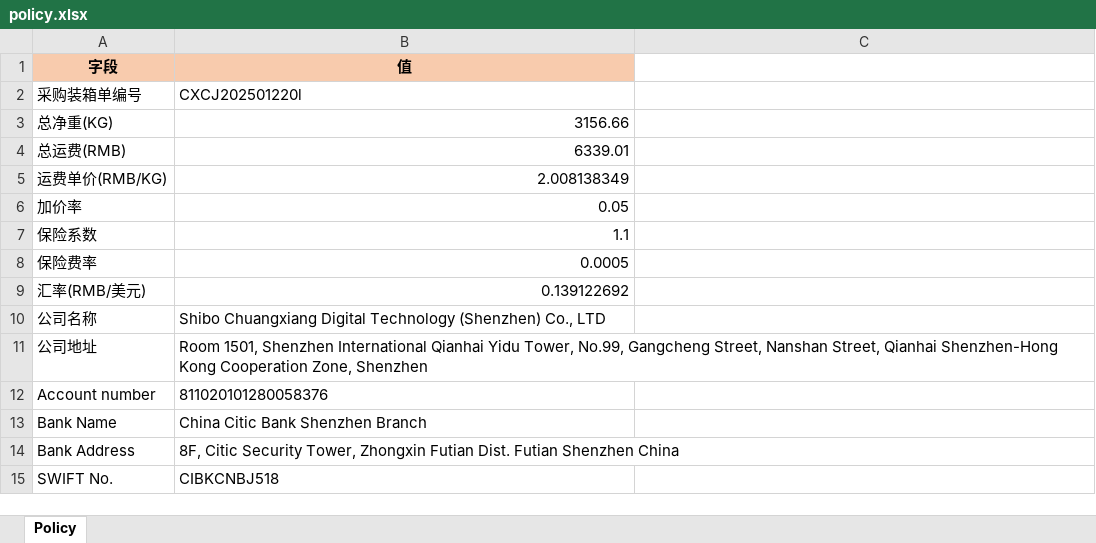
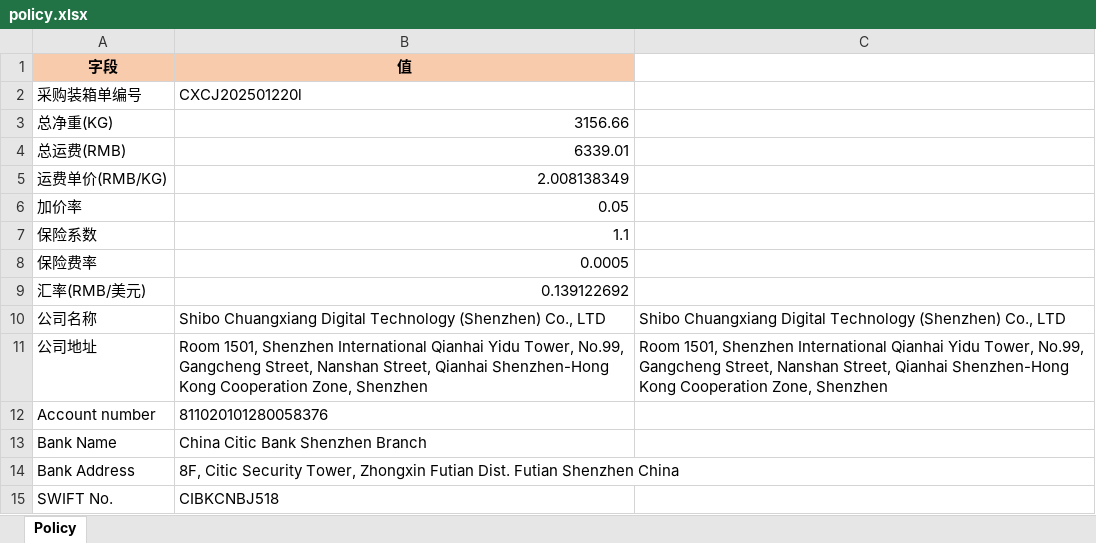
Before and after one commit to anlaganlag/export_reimport, an Excel workbook: testfiles/policy.xlsx, sheet Policy, drawn as a sheet; values as stored, in another font and other column widths than the file's, no borders; the diff names each change by its address in the sheet, - before the commit and + after, or states it on an @@ line.

```diff
--- a/testfiles/policy.xlsx (sheet Policy)
+++ b/testfiles/policy.xlsx (sheet Policy)
-C10: (empty)
+C10: Shibo Chuangxiang Digital Technology (Shenzhen) Co., LTD
-C11: (empty)
+C11: Room 1501, Shenzhen International Qianhai Yidu Tower, No.99, Gangcheng Street, Nanshan Street, Qianhai Shenzhen-Hong Kong Cooperation Zone, Shenzhen
```
Also changed, not shown: h.xlsx, pl_h.xlsx, 2 other files.
